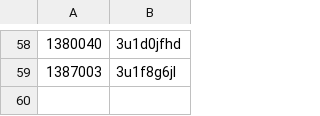
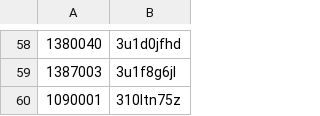
Before and after one commit to nefarious-kitsune/aow, a TSV file: forms/backstage/hash-table.tsv, drawn as a sheet; only a part is shown, gaps mark what is left out.

```diff
--- a/forms/backstage/hash-table.tsv
+++ b/forms/backstage/hash-table.tsv
@@ -59 +59,2 @@
 1387003	3u1f8g6jl
+1090001	310ltn75z
```
Also changed, not shown: 3 other files.
